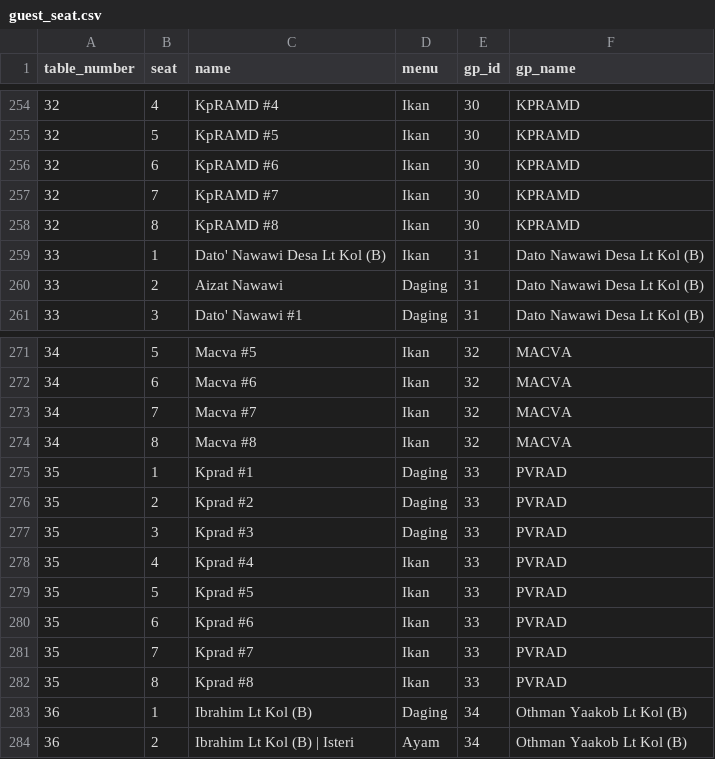
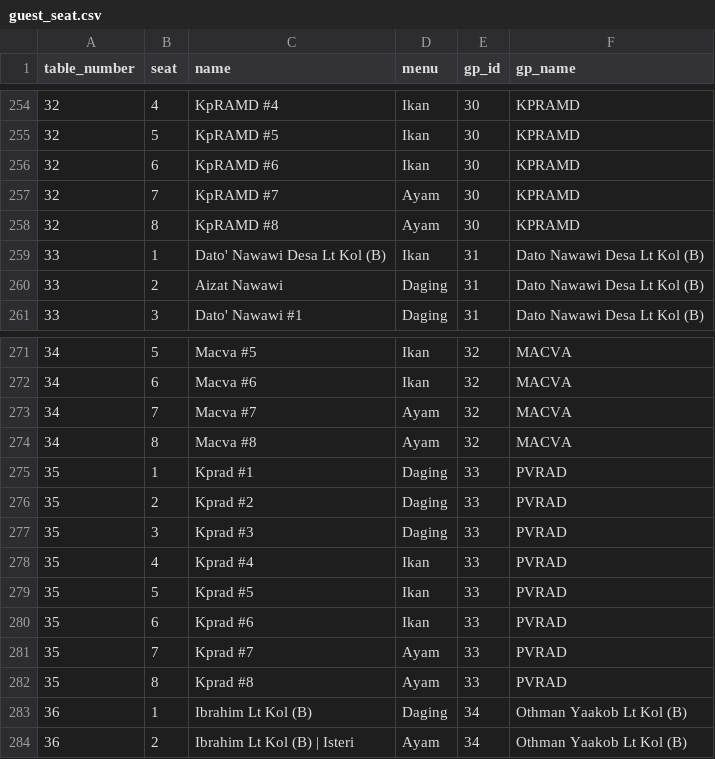
Before and after one commit to hamdanyc/mmmr, a CSV file: guest_seat.csv, drawn as a sheet; only a part is shown, gaps mark what is left out.

Commit message:
Almost finish

```diff
--- a/guest_seat.csv
+++ b/guest_seat.csv
@@ -256,4 +256,4 @@ table_number,seat,name,menu,gp_id,gp_name
 32,6,KpRAMD #6,Ikan,30,KPRAMD
-32,7,KpRAMD #7,Ikan,30,KPRAMD
-32,8,KpRAMD #8,Ikan,30,KPRAMD
+32,7,KpRAMD #7,Ayam,30,KPRAMD
+32,8,KpRAMD #8,Ayam,30,KPRAMD
 33,1,Dato' Nawawi Desa Lt Kol (B),Ikan,31,Dato Nawawi Desa Lt Kol (B)
@@ -272,4 +272,4 @@ table_number,seat,name,menu,gp_id,gp_name
 34,6,Macva #6,Ikan,32,MACVA
-34,7,Macva #7,Ikan,32,MACVA
-34,8,Macva #8,Ikan,32,MACVA
+34,7,Macva #7,Ayam,32,MACVA
+34,8,Macva #8,Ayam,32,MACVA
 35,1,Kprad #1,Daging,33,PVRAD
@@ -280,4 +280,4 @@ table_number,seat,name,menu,gp_id,gp_name
 35,6,Kprad #6,Ikan,33,PVRAD
-35,7,Kprad #7,Ikan,33,PVRAD
-35,8,Kprad #8,Ikan,33,PVRAD
+35,7,Kprad #7,Ayam,33,PVRAD
+35,8,Kprad #8,Ayam,33,PVRAD
 36,1,Ibrahim Lt Kol (B),Daging,34,Othman Yaakob Lt Kol (B)
```
